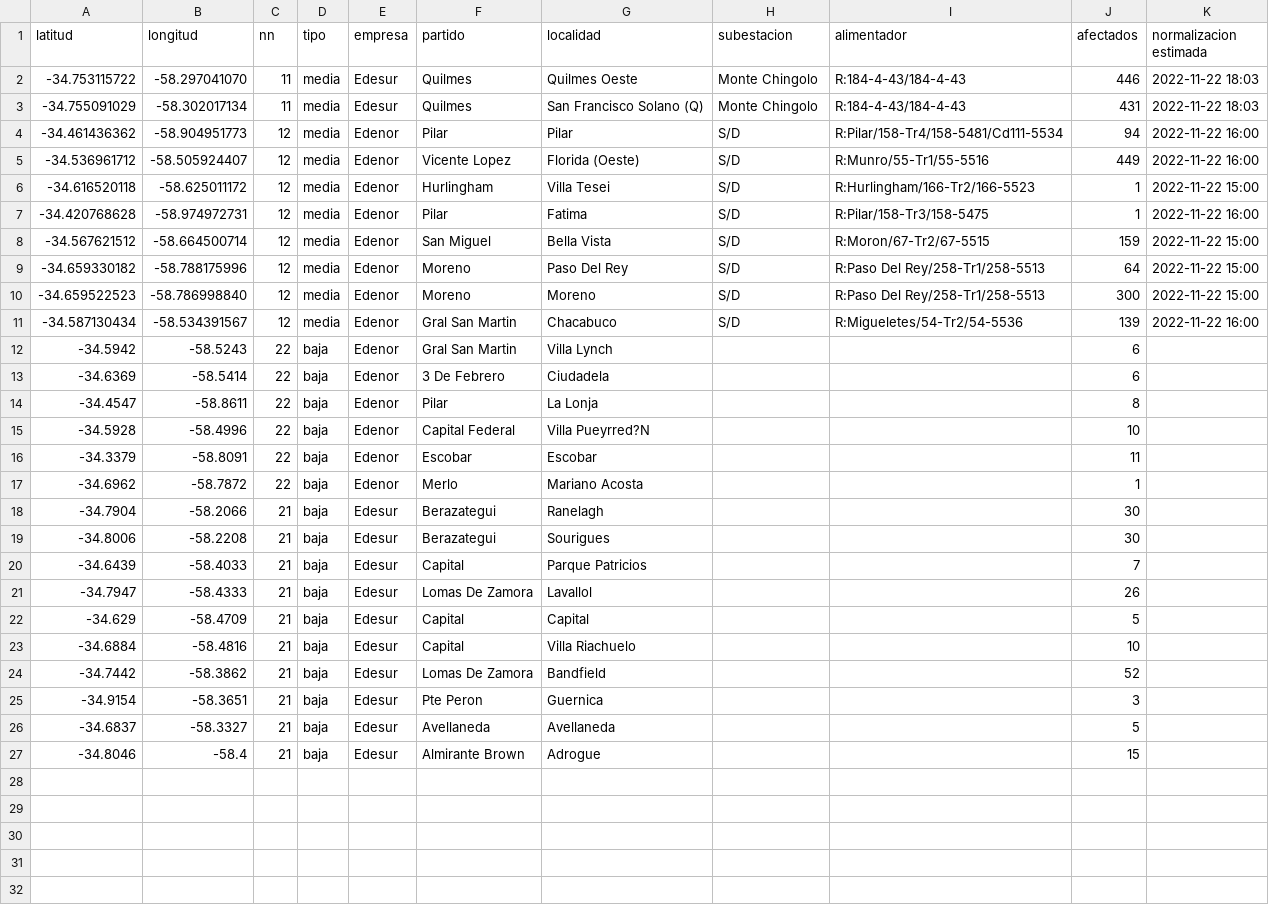
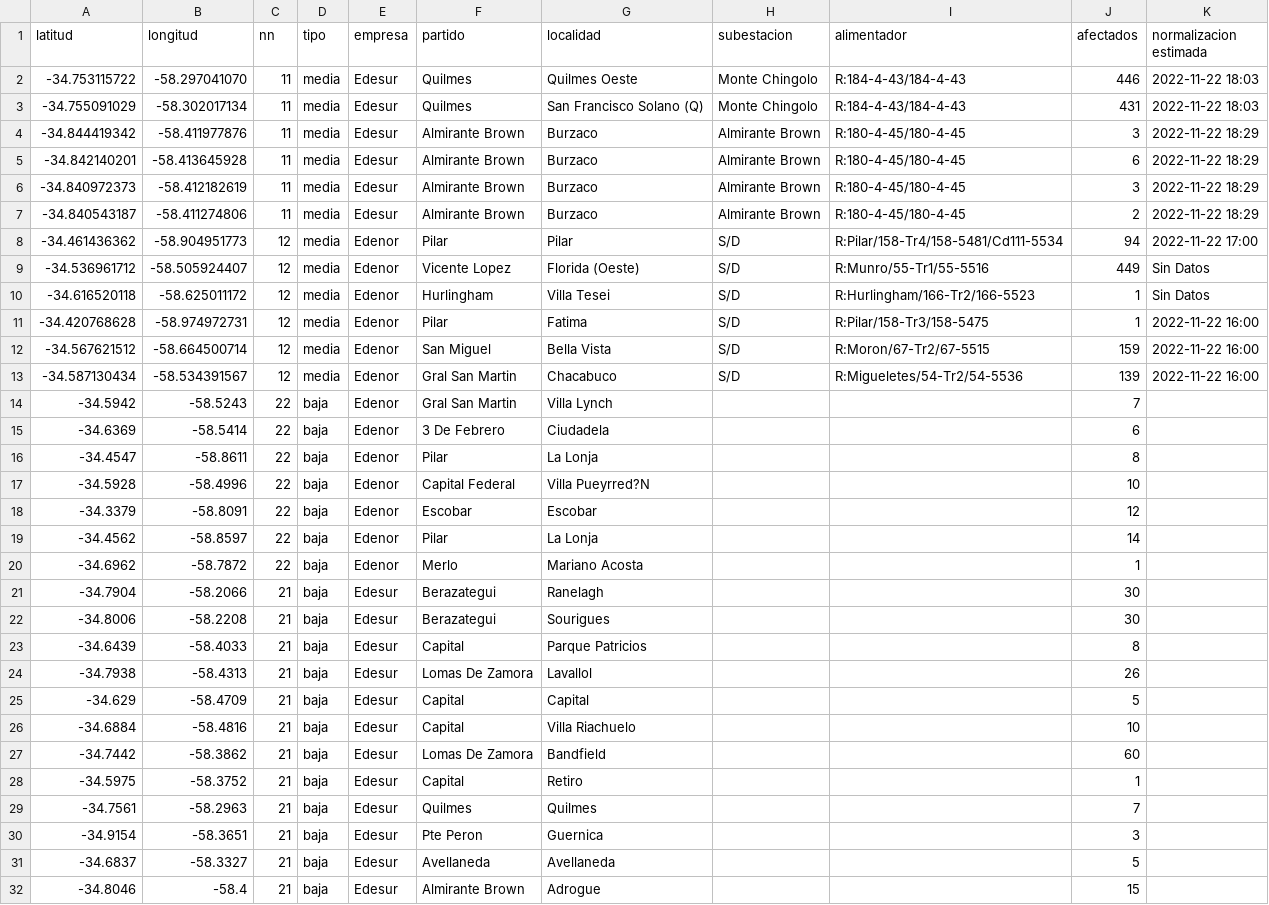
Before and after one commit to OpenDataCordoba/cortes_enre, a CSV file: cortes_enre.csv, drawn as a sheet.

```diff
--- a/cortes_enre.csv
+++ b/cortes_enre.csv
@@ -3,11 +3,13 @@ latitud,longitud,nn,tipo,empresa,partido,localidad,subestacion,alimentador,afect
 -34.755091029,-58.302017134,11,media,Edesur,Quilmes,San Francisco Solano (Q),Monte Chingolo,R:184-4-43/184-4-43,431,2022-11-22 18:03
--34.461436362,-58.904951773,12,media,Edenor,Pilar,Pilar,S/D,R:Pilar/158-Tr4/158-5481/Cd111-5534,94,2022-11-22 16:00
--34.536961712,-58.505924407,12,media,Edenor,Vicente Lopez,Florida (Oeste),S/D,R:Munro/55-Tr1/55-5516,449,2022-11-22 16:00
--34.616520118,-58.625011172,12,media,Edenor,Hurlingham,Villa Tesei,S/D,R:Hurlingham/166-Tr2/166-5523,1,2022-11-22 15:00
+-34.844419342,-58.411977876,11,media,Edesur,Almirante Brown,Burzaco,Almirante Brown,R:180-4-45/180-4-45,3,2022-11-22 18:29
+-34.842140201,-58.413645928,11,media,Edesur,Almirante Brown,Burzaco,Almirante Brown,R:180-4-45/180-4-45,6,2022-11-22 18:29
+-34.840972373,-58.412182619,11,media,Edesur,Almirante Brown,Burzaco,Almirante Brown,R:180-4-45/180-4-45,3,2022-11-22 18:29
+-34.840543187,-58.411274806,11,media,Edesur,Almirante Brown,Burzaco,Almirante Brown,R:180-4-45/180-4-45,2,2022-11-22 18:29
+-34.461436362,-58.904951773,12,media,Edenor,Pilar,Pilar,S/D,R:Pilar/158-Tr4/158-5481/Cd111-5534,94,2022-11-22 17:00
+-34.536961712,-58.505924407,12,media,Edenor,Vicente Lopez,Florida (Oeste),S/D,R:Munro/55-Tr1/55-5516,449,Sin Datos
+-34.616520118,-58.625011172,12,media,Edenor,Hurlingham,Villa Tesei,S/D,R:Hurlingham/166-Tr2/166-5523,1,Sin Datos
 -34.420768628,-58.974972731,12,media,Edenor,Pilar,Fatima,S/D,R:Pilar/158-Tr3/158-5475,1,2022-11-22 16:00
--34.567621512,-58.664500714,12,media,Edenor,San Miguel,Bella Vista,S/D,R:Moron/67-Tr2/67-5515,159,2022-11-22 15:00
--34.659330182,-58.788175996,12,media,Edenor,Moreno,Paso Del Rey,S/D,R:Paso Del Rey/258-Tr1/258-5513,64,2022-11-22 15:00
--34.659522523,-58.786998840,12,media,Edenor,Moreno,Moreno,S/D,R:Paso Del Rey/258-Tr1/258-5513,300,2022-11-22 15:00
+-34.567621512,-58.664500714,12,media,Edenor,San Miguel,Bella Vista,S/D,R:Moron/67-Tr2/67-5515,159,2022-11-22 16:00
 -34.587130434,-58.534391567,12,media,Edenor,Gral San Martin,Chacabuco,S/D,R:Migueletes/54-Tr2/54-5536,139,2022-11-22 16:00
--34.5942,-58.5243,22,baja,Edenor,Gral San Martin,Villa Lynch,,,6,
+-34.5942,-58.5243,22,baja,Edenor,Gral San Martin,Villa Lynch,,,7,
 -34.6369,-58.5414,22,baja,Edenor,3 De Febrero,Ciudadela,,,6,
@@ -15,3 +17,4 @@ latitud,longitud,nn,tipo,empresa,partido,localidad,subestacion,alimentador,afect
 -34.5928,-58.4996,22,baja,Edenor,Capital Federal,Villa Pueyrred?N,,,10,
--34.3379,-58.8091,22,baja,Edenor,Escobar,Escobar,,,11,
+-34.3379,-58.8091,22,baja,Edenor,Escobar,Escobar,,,12,
+-34.4562,-58.8597,22,baja,Edenor,Pilar,La Lonja,,,14,
 -34.6962,-58.7872,22,baja,Edenor,Merlo,Mariano Acosta,,,1,
@@ -19,7 +22,9 @@ latitud,longitud,nn,tipo,empresa,partido,localidad,subestacion,alimentador,afect
 -34.8006,-58.2208,21,baja,Edesur,Berazategui,Sourigues,,,30,
--34.6439,-58.4033,21,baja,Edesur,Capital,Parque Patricios,,,7,
--34.7947,-58.4333,21,baja,Edesur,Lomas De Zamora,Lavallol,,,26,
+-34.6439,-58.4033,21,baja,Edesur,Capital,Parque Patricios,,,8,
+-34.7938,-58.4313,21,baja,Edesur,Lomas De Zamora,Lavallol,,,26,
 -34.629,-58.4709,21,baja,Edesur,Capital,Capital,,,5,
 -34.6884,-58.4816,21,baja,Edesur,Capital,Villa Riachuelo,,,10,
--34.7442,-58.3862,21,baja,Edesur,Lomas De Zamora,Bandfield,,,52,
+-34.7442,-58.3862,21,baja,Edesur,Lomas De Zamora,Bandfield,,,60,
+-34.5975,-58.3752,21,baja,Edesur,Capital,Retiro,,,1,
+-34.7561,-58.2963,21,baja,Edesur,Quilmes,Quilmes,,,7,
 -34.9154,-58.3651,21,baja,Edesur,Pte Peron,Guernica,,,3,
```
